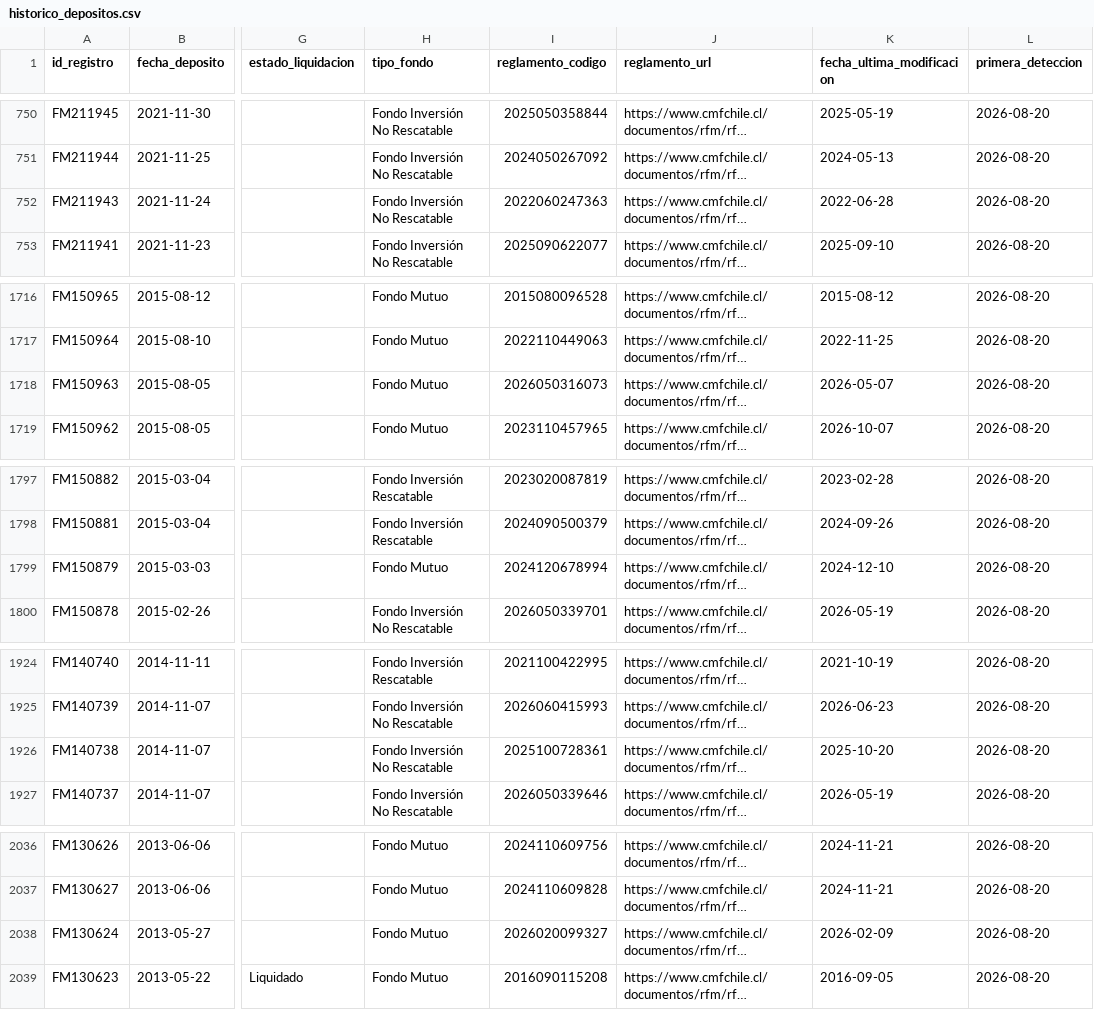
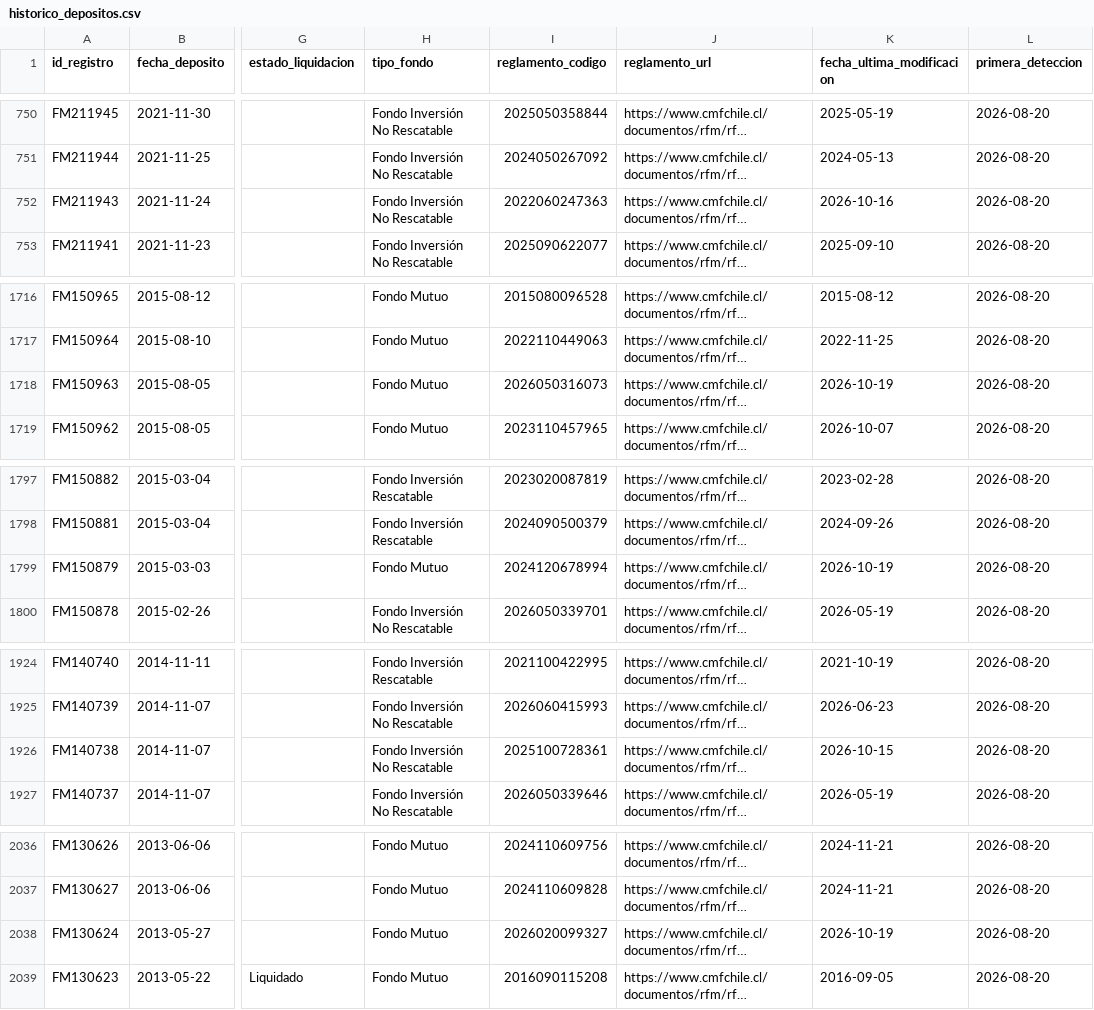
Before and after one commit to Cvmilo25/Deposito-de-fondos, a CSV file: data/historico_depositos.csv, drawn as a sheet; only a part is shown, gaps mark what is left out; long unchanged cells end in …; the diff covers the shown part only; the diff names each change by its address in the sheet, - before the commit and + after, or states it on an @@ line.

```diff
--- a/data/historico_depositos.csv
+++ b/data/historico_depositos.csv
-K752 (fecha_ultima_modificacion): 2022-06-28
+K752 (fecha_ultima_modificacion): 2026-10-16
-K1718 (fecha_ultima_modificacion): 2026-05-07
+K1718 (fecha_ultima_modificacion): 2026-10-19
-K1799 (fecha_ultima_modificacion): 2024-12-10
+K1799 (fecha_ultima_modificacion): 2026-10-19
-K1926 (fecha_ultima_modificacion): 2025-10-20
+K1926 (fecha_ultima_modificacion): 2026-10-15
-K2038 (fecha_ultima_modificacion): 2026-02-09
+K2038 (fecha_ultima_modificacion): 2026-10-19
```
Also changed, not shown: 12 edited cells elsewhere in this file, docs/data/historico_depositos.csv, 2 other files.
